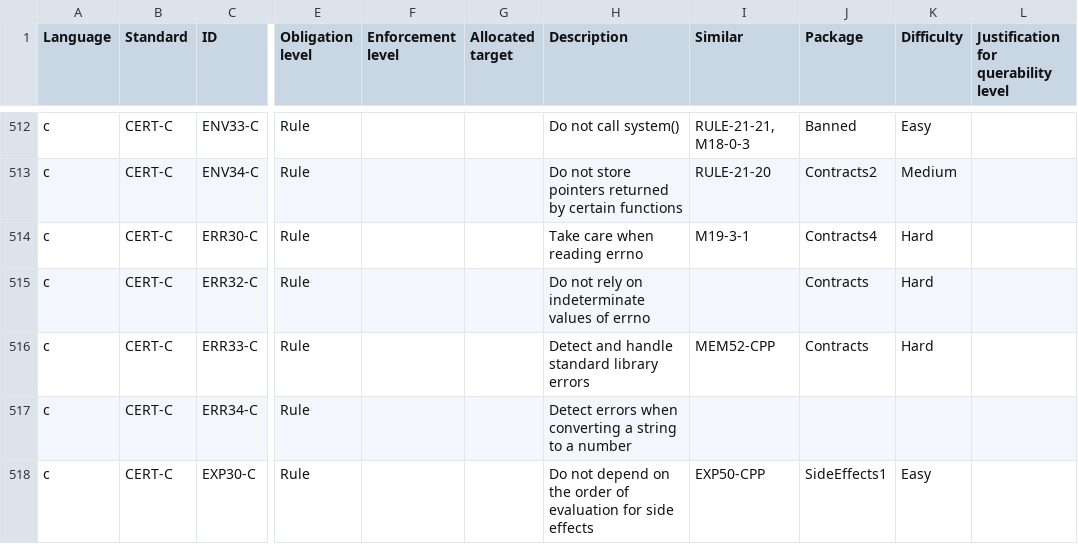
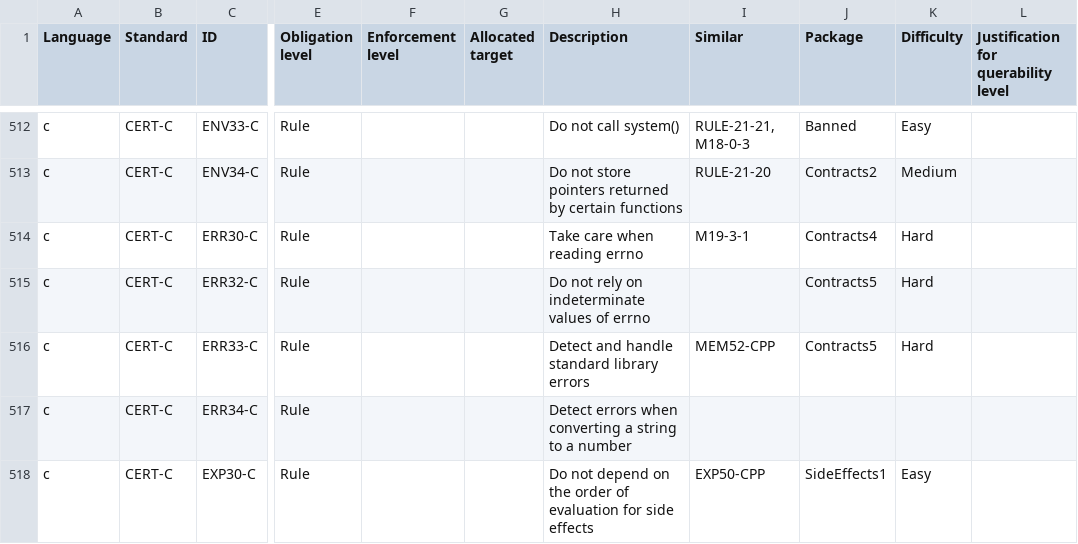
Before and after one commit to github/codeql-coding-standards, a CSV file: rules.csv, drawn as a sheet; only a part is shown, gaps mark what is left out; the diff names each change by its address in the sheet, - before the commit and + after, or states it on an @@ line.

Commit message:
Rule ERR33-C

```diff
--- a/rules.csv
+++ b/rules.csv
-J515:J516 (Package): Contracts
+J515:J516 (Package): Contracts5
```
Also changed, not shown: 8 other files.
